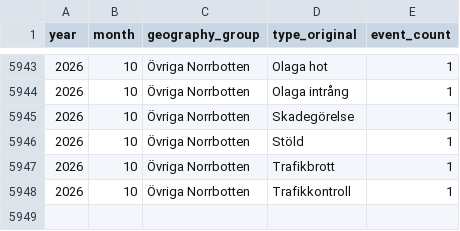
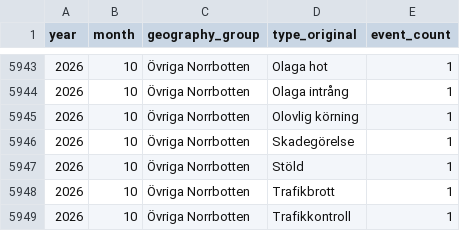
Before and after one commit to Lulea-statistik/Lulea-polishandelser, a CSV file: data/monthly_summary.csv, drawn as a sheet; only a part is shown, gaps mark what is left out; the diff names each change by its address in the sheet, - before the commit and + after, or states it on an @@ line.

```diff
--- a/data/monthly_summary.csv
+++ b/data/monthly_summary.csv
+row 5945: 2026 | 10 | Övriga Norrbotten | Olovlig körning | 1
```
Also changed, not shown: docs/data/monthly_summary.csv, 4 other files.
